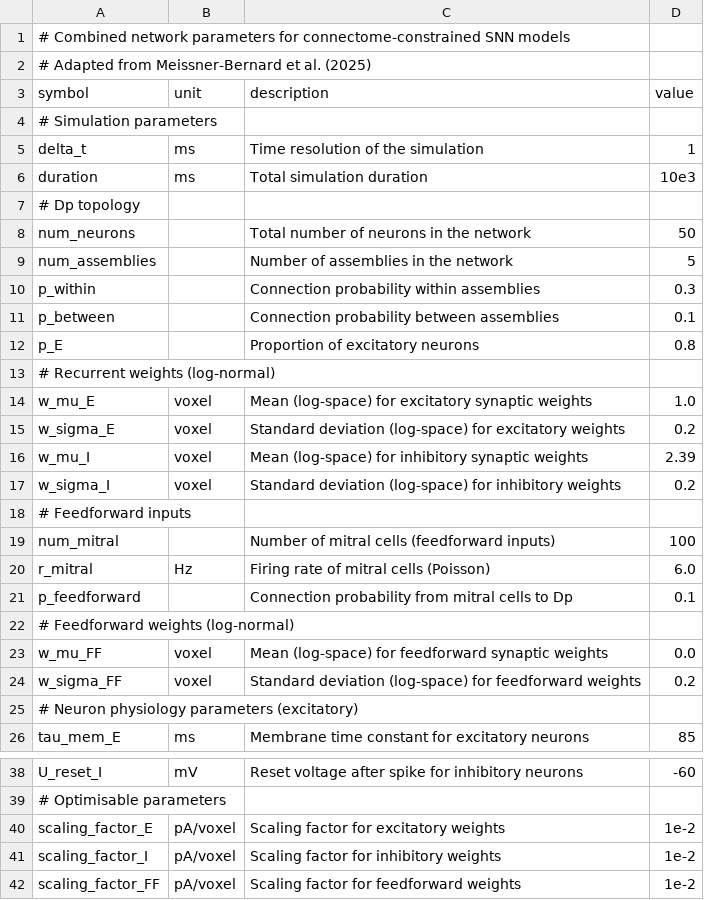
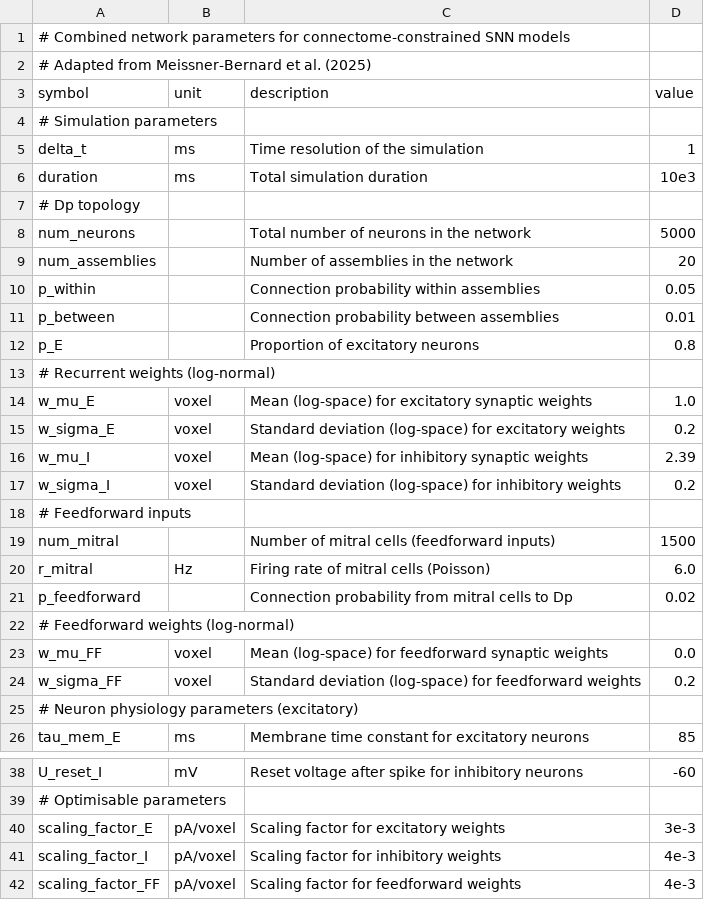
Before and after one commit to rory-bedford/connectome-snns, a CSV file: parameters/Dp-default.csv, drawn as a sheet; only a part is shown, gaps mark what is left out.

```diff
--- a/parameters/Dp-default.csv
+++ b/parameters/Dp-default.csv
@@ -7,6 +7,6 @@ duration,ms,Total simulation duration,10e3
 # Dp topology
-num_neurons,,Total number of neurons in the network,50
-num_assemblies,,Number of assemblies in the network,5
-p_within,,Connection probability within assemblies,0.3
-p_between,,Connection probability between assemblies,0.1
+num_neurons,,Total number of neurons in the network,5000
+num_assemblies,,Number of assemblies in the network,20
+p_within,,Connection probability within assemblies,0.05
+p_between,,Connection probability between assemblies,0.01
 p_E,,Proportion of excitatory neurons,0.8
@@ -18,5 +18,5 @@ w_sigma_I,voxel,Standard deviation (log-space) for inhibitory weights,0.2
 # Feedforward inputs
-num_mitral,,Number of mitral cells (feedforward inputs),100
+num_mitral,,Number of mitral cells (feedforward inputs),1500
 r_mitral,Hz,Firing rate of mitral cells (Poisson),6.0
-p_feedforward,,Connection probability from mitral cells to Dp,0.1
+p_feedforward,,Connection probability from mitral cells to Dp,0.02
 # Feedforward weights (log-normal)
@@ -39,4 +39,4 @@ U_reset_I,mV,Reset voltage after spike for inhibitory neurons,-60
 # Optimisable parameters
-scaling_factor_E,pA/voxel,Scaling factor for excitatory weights,1e-2
-scaling_factor_I,pA/voxel,Scaling factor for inhibitory weights,1e-2
-scaling_factor_FF,pA/voxel,Scaling factor for feedforward weights,1e-2
+scaling_factor_E,pA/voxel,Scaling factor for excitatory weights,3e-3
+scaling_factor_I,pA/voxel,Scaling factor for inhibitory weights,4e-3
+scaling_factor_FF,pA/voxel,Scaling factor for feedforward weights,4e-3
```
Also changed, not shown: 3 other files.
